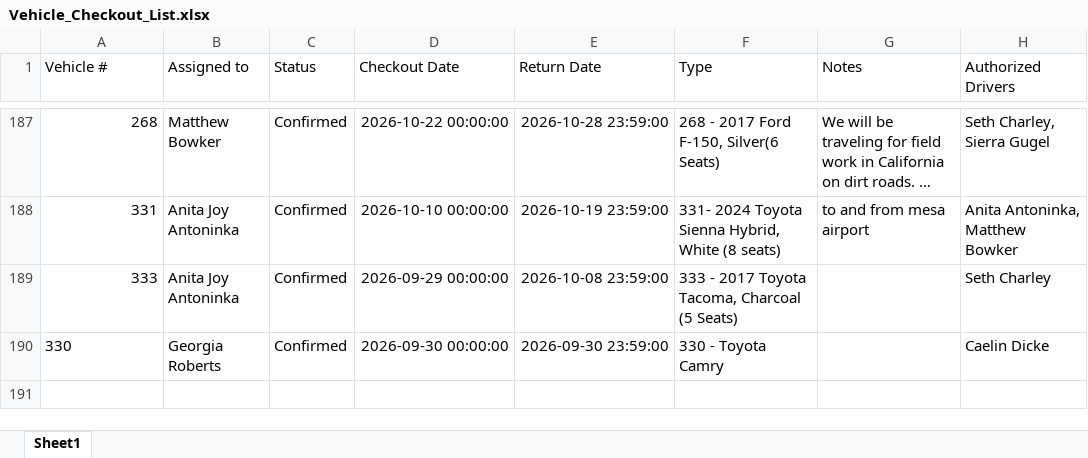
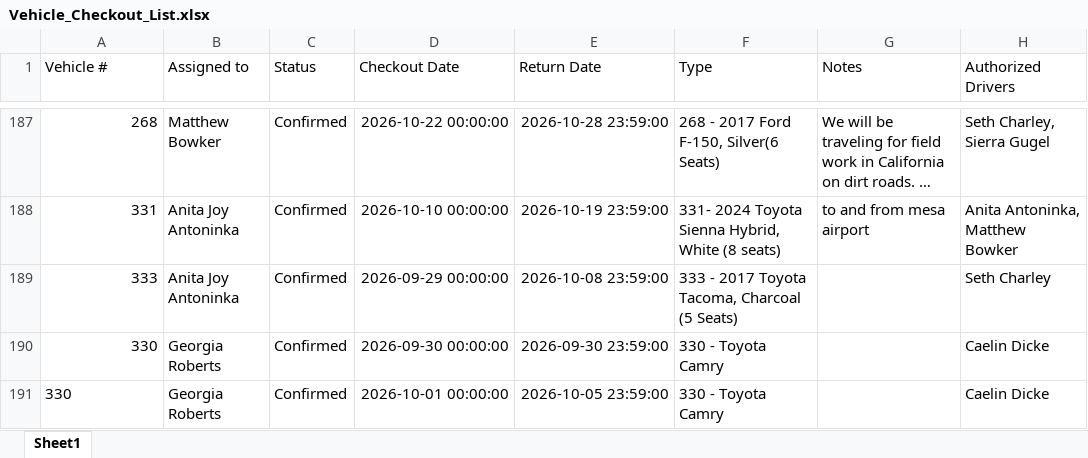
Before and after one commit to forestryvehicleadmin/Vehicle_Gantt, an Excel workbook: Vehicle_Checkout_List.xlsx, sheet Sheet1, drawn as a sheet; only a part is shown, gaps mark what is left out; long unchanged cells end in …; values as stored, in another font and other column widths than the file's, no borders; the diff names each change by its address in the sheet, - before the commit and + after, or states it on an @@ line.

Commit message:
Added entry for Georgia Roberts

```diff
--- a/Vehicle_Checkout_List.xlsx (sheet Sheet1)
+++ b/Vehicle_Checkout_List.xlsx (sheet Sheet1)
-A190 alignment: left
+A190 alignment: right
+row 191: 330 | Georgia Roberts | Confirmed | 2026-10-01 00:00:00 | 2026-10-05 23:59:00 | 330 - Toyota Camry |  | Caelin Dicke
```
